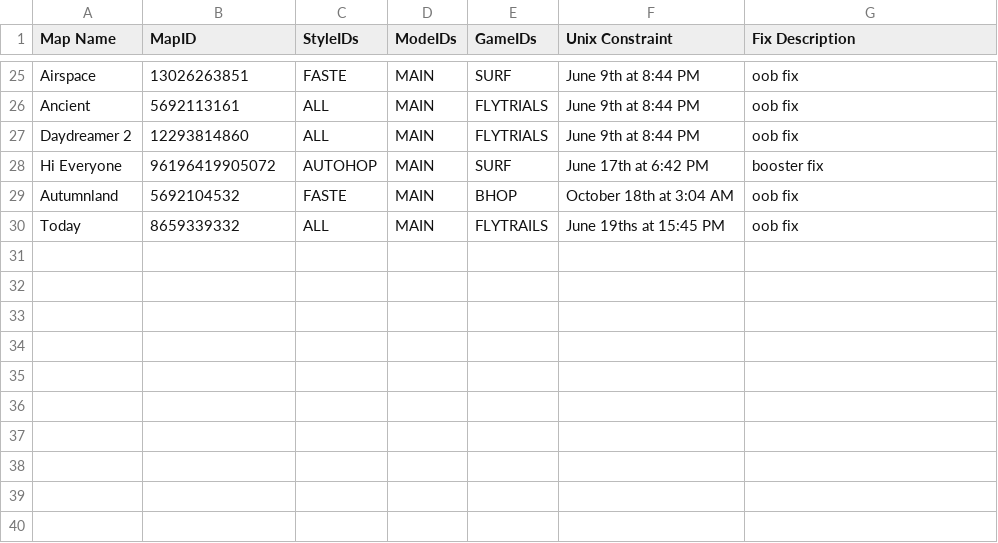
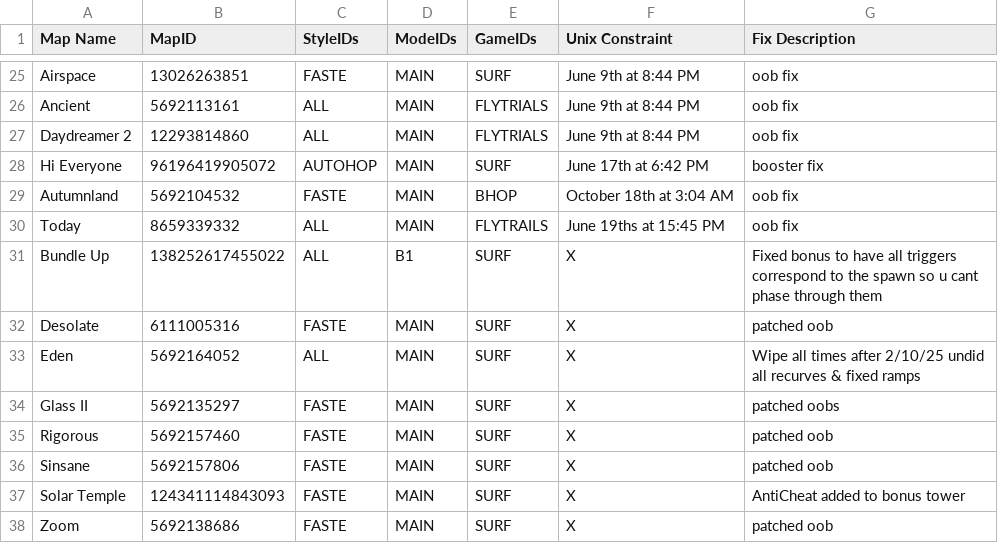
Before and after one commit to StrafesNET/map-tracking, a CSV file: pending_time_wipes.csv, drawn as a sheet; only a part is shown, gaps mark what is left out; the diff names each change by its address in the sheet, - before the commit and + after, or states it on an @@ line.

Commit message:
Update pending_time_wipes.csv

```diff
--- a/pending_time_wipes.csv
+++ b/pending_time_wipes.csv
+row 31: Bundle Up | 138252617455022 | ALL | B1 | SURF | X | Fixed bonus to have all triggers correspond to the spawn so u cant phase through them
+row 32: Desolate | 6111005316 | FASTE | MAIN | SURF | X | patched oob
+row 33: Eden | 5692164052 | ALL | MAIN | SURF | X | Wipe all times after 2/10/25 undid all recurves & fixed ramps
+row 34: Glass II | 5692135297 | FASTE | MAIN | SURF | X | patched oobs
+row 35: Rigorous | 5692157460 | FASTE | MAIN | SURF | X | patched oob
+row 36: Sinsane | 5692157806 | FASTE | MAIN | SURF | X | patched oob
+row 37: Solar Temple | 124341114843093 | FASTE | MAIN | SURF | X | AntiCheat added to bonus tower
+row 38: Zoom | 5692138686 | FASTE | MAIN | SURF | X | patched oob
```
